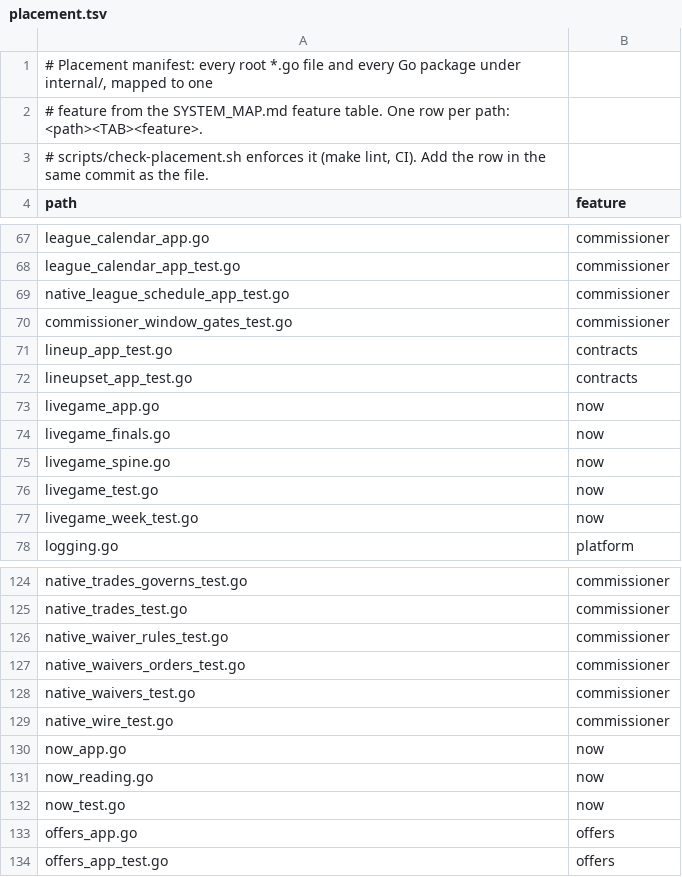
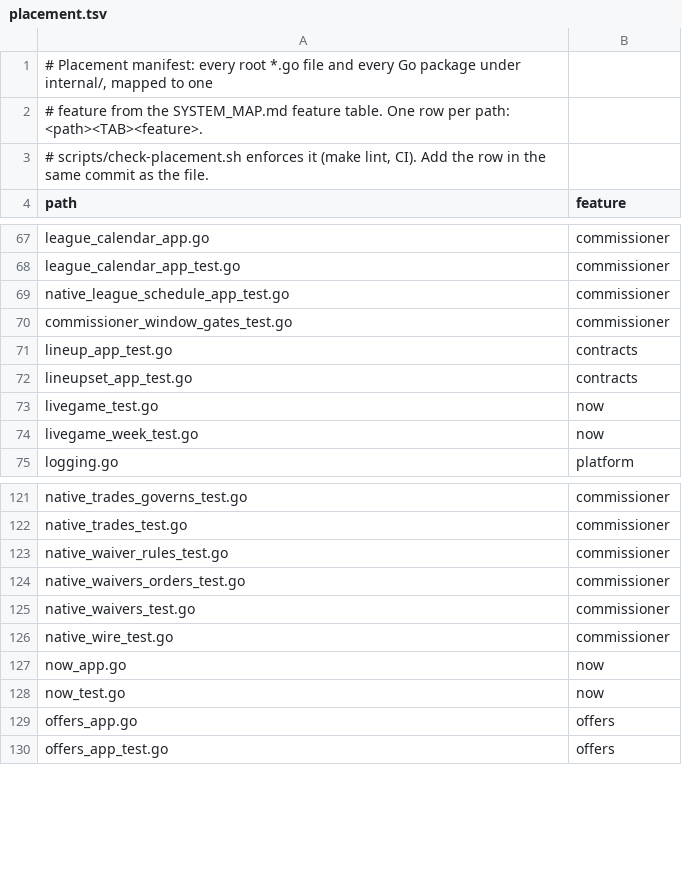
Before and after one commit to secureprospective/TheWarRoom, a TSV file: docs/architecture/placement.tsv, drawn as a sheet; only a part is shown, gaps mark what is left out; the diff names each change by its address in the sheet, - before the commit and + after, or states it on an @@ line.

```diff
--- a/docs/architecture/placement.tsv
+++ b/docs/architecture/placement.tsv
-row 73: livegame_app.go | now
-row 74: livegame_finals.go | now
-row 75: livegame_spine.go | now
-row 131: now_reading.go | now
```
Also changed, not shown: 29 other files.
